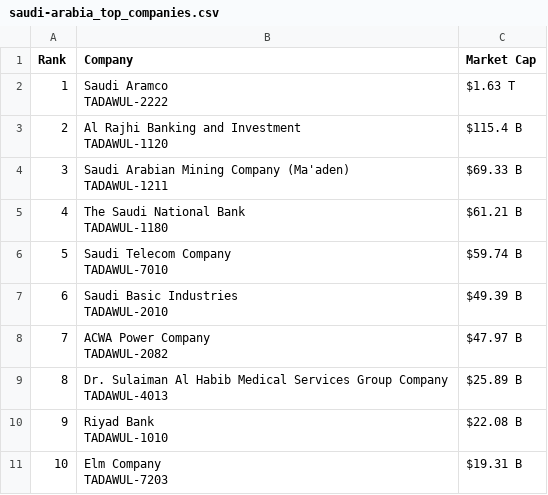
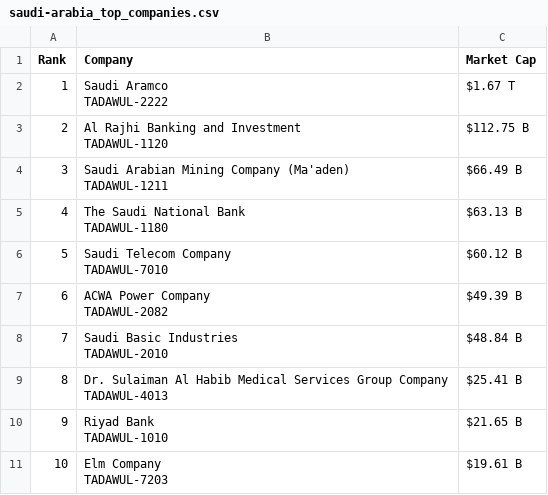
Before and after one commit to ayeeff/marketcap, a CSV file: data/saudi-arabia_top_companies.csv, drawn as a sheet.

```diff
--- a/data/saudi-arabia_top_companies.csv
+++ b/data/saudi-arabia_top_companies.csv
@@ -1,21 +1,21 @@
 Rank,Company,Market Cap
-1,"Saudi Aramco
-TADAWUL-2222",$1.63 T
-2,"Al Rajhi Banking and Investment
-TADAWUL-1120",$115.4 B
-3,"Saudi Arabian Mining Company (Ma'aden)
-TADAWUL-1211",$69.33 B
-4,"The Saudi National Bank
-TADAWUL-1180",$61.21 B
-5,"Saudi Telecom Company
-TADAWUL-7010",$59.74 B
-6,"Saudi Basic Industries
-TADAWUL-2010",$49.39 B
-7,"ACWA Power Company
-TADAWUL-2082",$47.97 B
-8,"Dr. Sulaiman Al Habib Medical Services Group Company
-TADAWUL-4013",$25.89 B
-9,"Riyad Bank
-TADAWUL-1010",$22.08 B
-10,"Elm Company
-TADAWUL-7203",$19.31 B
+1,"Saudi Aramco
+TADAWUL-2222",$1.67 T
+2,"Al Rajhi Banking and Investment
+TADAWUL-1120",$112.75 B
+3,"Saudi Arabian Mining Company (Ma'aden)
+TADAWUL-1211",$66.49 B
+4,"The Saudi National Bank
+TADAWUL-1180",$63.13 B
+5,"Saudi Telecom Company
+TADAWUL-7010",$60.12 B
+6,"ACWA Power Company
+TADAWUL-2082",$49.39 B
+7,"Saudi Basic Industries
+TADAWUL-2010",$48.84 B
+8,"Dr. Sulaiman Al Habib Medical Services Group Company
+TADAWUL-4013",$25.41 B
+9,"Riyad Bank
+TADAWUL-1010",$21.65 B
+10,"Elm Company
+TADAWUL-7203",$19.61 B
```
